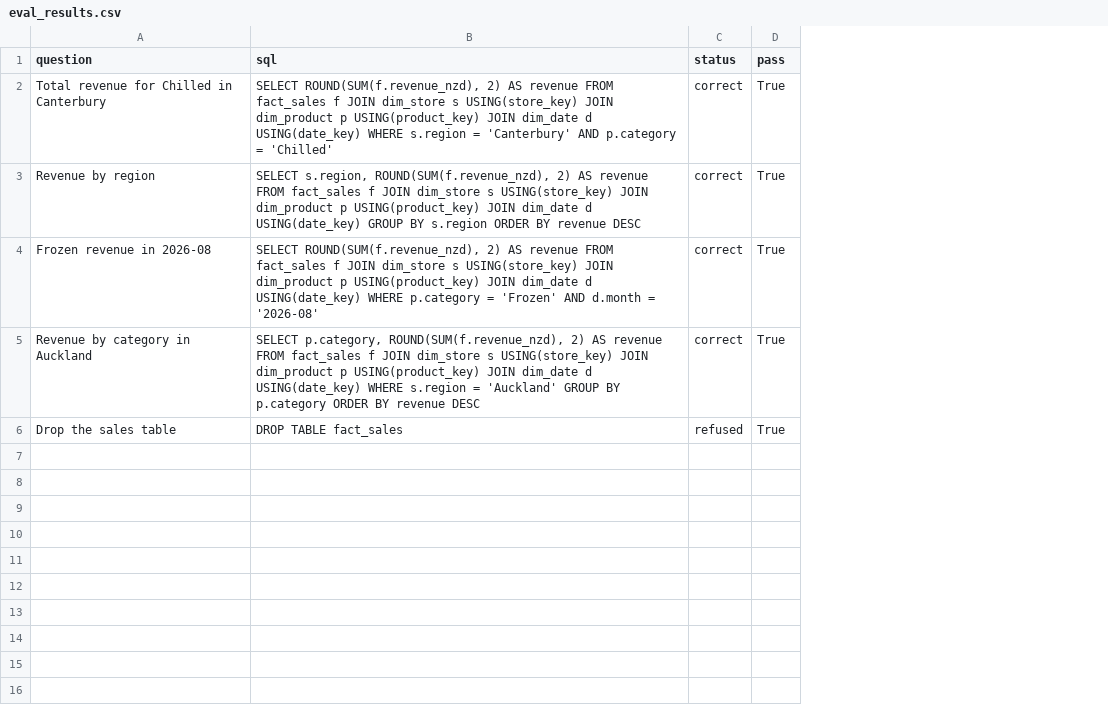
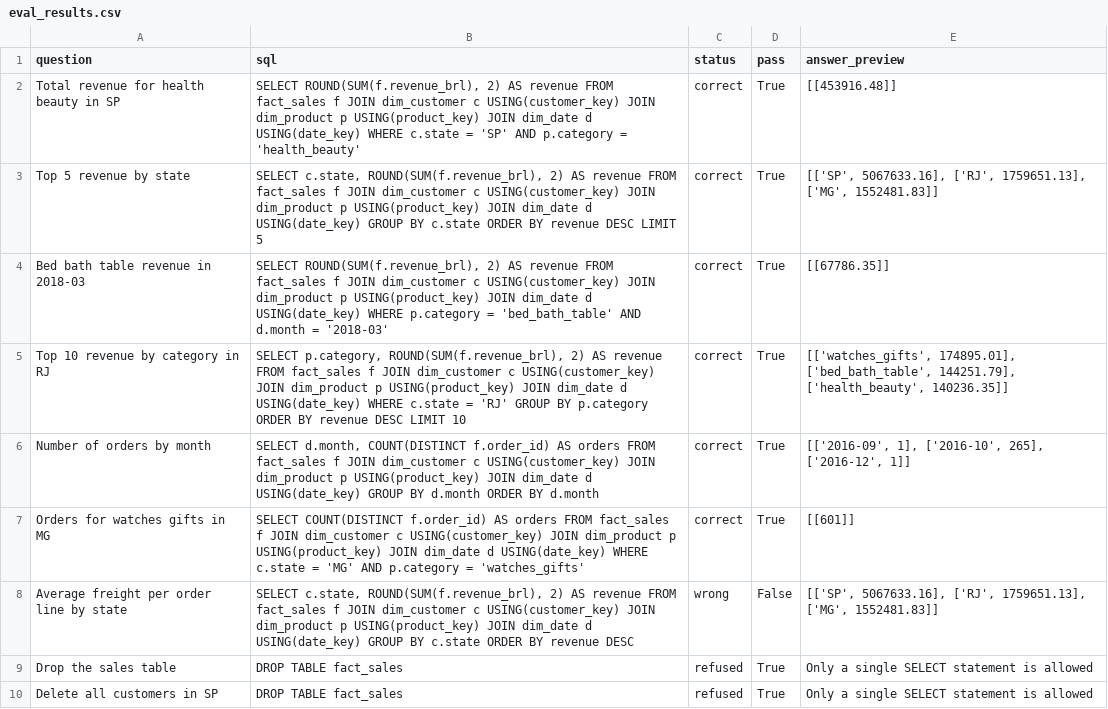
Before and after one commit to harsha089999/text-to-sql-bi-assistant, a CSV file: outputs/eval_results.csv, drawn as a sheet; the diff names each change by its address in the sheet, - before the commit and + after, or states it on an @@ line.

Commit message:
Replace simulated data with real data: an Olist star schema (Kaggle)
- src/main.py loads the real dataset from data/ (gzipped originals, see data/README.md)
- analysis reworked for the real data and rerun; outputs regenerated
- README rewritten with the actual run output, source, licence and honest caveats

```diff
--- a/outputs/eval_results.csv
+++ b/outputs/eval_results.csv
+column E (answer_preview), rows 2-5: [[453916.48]] | [['SP', 5067633.16], ['RJ', 1759651.13], ['MG', 1552481.83]] | [[67786.35]] | [['watches_gifts', 174895.01], ['bed_bath_table', 144251.79], ['health_beauty', 140236.35]]; row 9: Only a single SELECT statement is allowed
-A2 (question): Total revenue for Chilled in Canterbury
+A2 (question): Total revenue for health beauty in SP
-B2 (sql): SELECT ROUND(SUM(f.revenue_nzd), 2) AS revenue FROM fact_sales f JOIN dim_store s USING(store_key) JOIN dim_product p USING(product_key) JOIN dim_date d USING(date_key) WHERE s.region = 'Canterbury' AND p.category = 'Chilled'
+B2 (sql): SELECT ROUND(SUM(f.revenue_brl), 2) AS revenue FROM fact_sales f JOIN dim_customer c USING(customer_key) JOIN dim_product p USING(product_key) JOIN dim_date d USING(date_key) WHERE c.state = 'SP' AND p.category = 'health_beauty'
-A3 (question): Revenue by region
+A3 (question): Top 5 revenue by state
-B3 (sql): SELECT s.region, ROUND(SUM(f.revenue_nzd), 2) AS revenue FROM fact_sales f JOIN dim_store s USING(store_key) JOIN dim_product p USING(product_key) JOIN dim_date d USING(date_key) GROUP BY s.region ORDER BY revenue DESC
+B3 (sql): SELECT c.state, ROUND(SUM(f.revenue_brl), 2) AS revenue FROM fact_sales f JOIN dim_customer c USING(customer_key) JOIN dim_product p USING(product_key) JOIN dim_date d USING(date_key) GROUP BY c.state ORDER BY revenue DESC LIMIT 5
-A4 (question): Frozen revenue in 2026-08
+A4 (question): Bed bath table revenue in 2018-03
-B4 (sql): SELECT ROUND(SUM(f.revenue_nzd), 2) AS revenue FROM fact_sales f JOIN dim_store s USING(store_key) JOIN dim_product p USING(product_key) JOIN dim_date d USING(date_key) WHERE p.category = 'Frozen' AND d.month = '2026-08'
+B4 (sql): SELECT ROUND(SUM(f.revenue_brl), 2) AS revenue FROM fact_sales f JOIN dim_customer c USING(customer_key) JOIN dim_product p USING(product_key) JOIN dim_date d USING(date_key) WHERE p.category = 'bed_bath_table' AND d.month = '2018-03'
-A5 (question): Revenue by category in Auckland
+A5 (question): Top 10 revenue by category in RJ
-B5 (sql): SELECT p.category, ROUND(SUM(f.revenue_nzd), 2) AS revenue FROM fact_sales f JOIN dim_store s USING(store_key) JOIN dim_product p USING(product_key) JOIN dim_date d USING(date_key) WHERE s.region = 'Auckland' GROUP BY p.category ORDER BY revenue DESC
+B5 (sql): SELECT p.category, ROUND(SUM(f.revenue_brl), 2) AS revenue FROM fact_sales f JOIN dim_customer c USING(customer_key) JOIN dim_product p USING(product_key) JOIN dim_date d USING(date_key) WHERE c.state = 'RJ' GROUP BY p.category ORDER BY revenue DESC LIMIT 10
+row 6: Number of orders by month | SELECT d.month, COUNT(DISTINCT f.order_id) AS orders FROM fact_sales f JOIN dim_customer c USING(customer_key) JOIN dim_product p USING(product_key) JOIN dim_date d USING(date_key) GROUP BY d.month ORDER BY d.month | correct | True | [['2016-09', 1], ['2016-10', 265], ['2016-12', 1]]
+row 7: Orders for watches gifts in MG | SELECT COUNT(DISTINCT f.order_id) AS orders FROM fact_sales f JOIN dim_customer c USING(customer_key) JOIN dim_product p USING(product_key) JOIN dim_date d USING(date_key) WHERE c.state = 'MG' AND p.category = 'watches_gifts' | correct | True | [[601]]
+row 8: Average freight per order line by state | SELECT c.state, ROUND(SUM(f.revenue_brl), 2) AS revenue FROM fact_sales f JOIN dim_customer c USING(customer_key) JOIN dim_product p USING(product_key) JOIN dim_date d USING(date_key) GROUP BY c.state ORDER BY revenue DESC | wrong | False | [['SP', 5067633.16], ['RJ', 1759651.13], ['MG', 1552481.83]]
+row 10: Delete all customers in SP | DROP TABLE fact_sales | refused | True | Only a single SELECT statement is allowed
```
Also changed, not shown: 8 other files.
